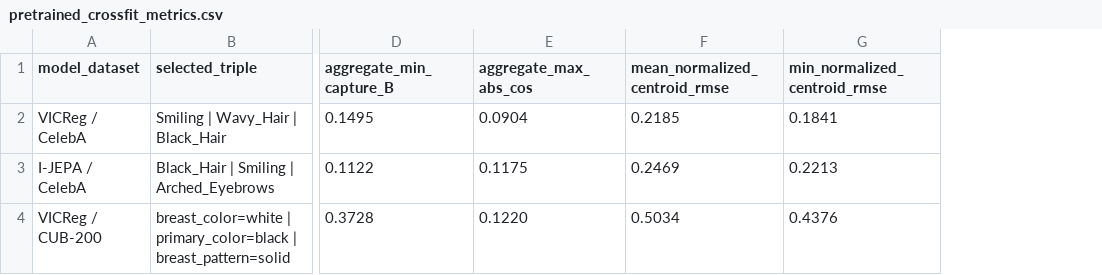
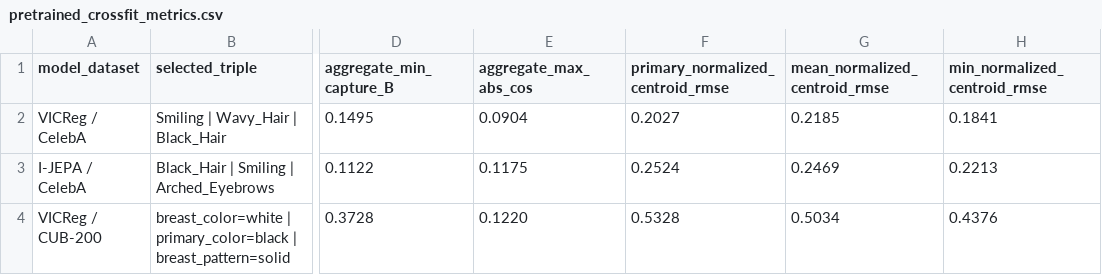
Before and after one commit to lucas-bryant-007/dnc2-dev, a CSV file: paper_outputs/pretrained_crossfit_20260723/tables/pretrained_crossfit_metrics.csv, drawn as a sheet; only a part is shown, gaps mark what is left out; the diff names each change by its address in the sheet, - before the commit and + after, or states it on an @@ line.

Commit message:
Make pretrained paper figures geometry-first

```diff
--- a/paper_outputs/pretrained_crossfit_20260723/tables/pretrained_crossfit_metrics.csv
+++ b/paper_outputs/pretrained_crossfit_20260723/tables/pretrained_crossfit_metrics.csv
+column F (primary_normalized_centroid_rmse), rows 2-4: 0.2027 | 0.2524 | 0.5328
```
Also changed, not shown: 13 other files.
